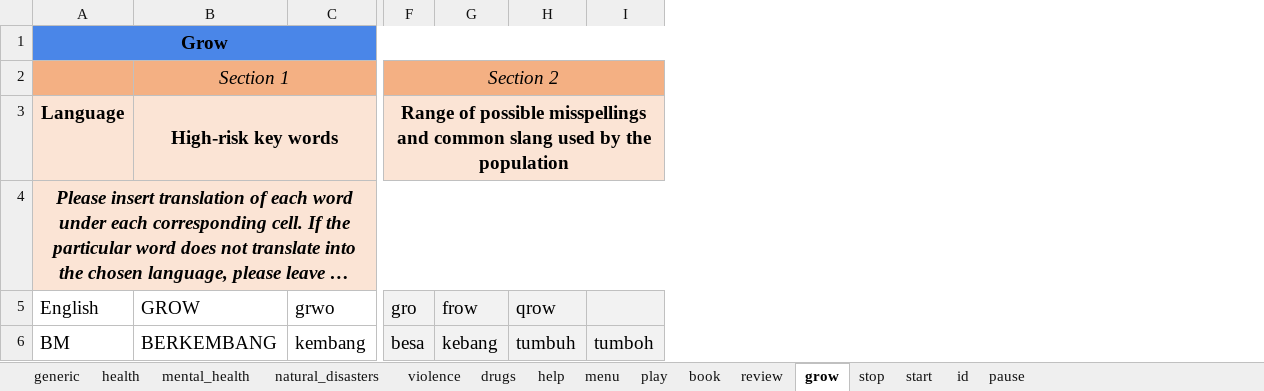
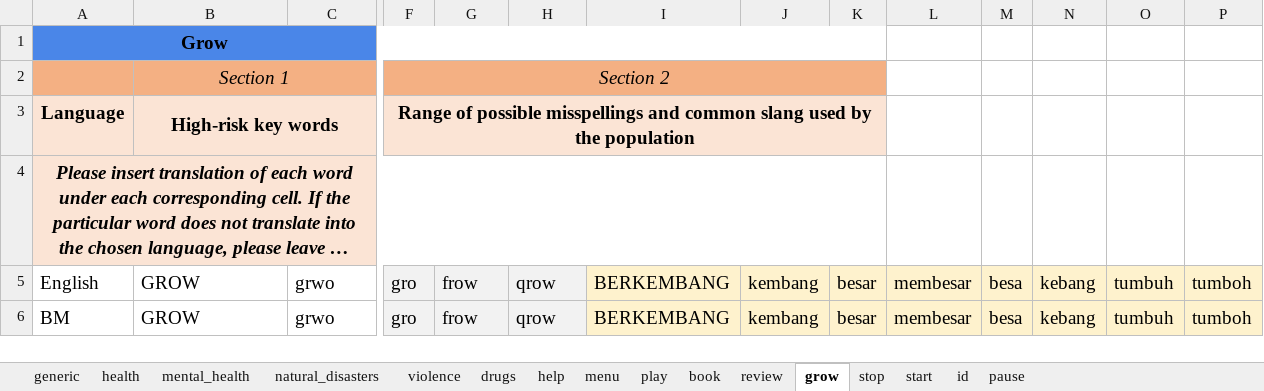
Before and after one commit to ParentingForLifelongHealth/parenttext-malaysia, an Excel workbook: excel_files/safeguarding malaysia.xlsx, sheet grow, drawn as a sheet; only a part is shown, gaps mark what is left out; long unchanged cells end in …; values as stored, in another font and other column widths than the file's, no borders; charts and pictures not drawn; removed rows and columns are numbered as before the commit, all else as after; the diff covers the shown part only; the diff names each change by its address in the sheet, - before the commit and + after, or states it on an @@ line.

```diff
--- a/excel_files/safeguarding malaysia.xlsx (sheet grow)
+++ b/excel_files/safeguarding malaysia.xlsx (sheet grow)
+column I, rows 5-6: BERKEMBANG | BERKEMBANG
+column J, rows 5-6: kembang | kembang
+column K, rows 5-6: besar | besar
+column L, rows 5-6: membesar | membesar
+column M, rows 5-6: besa | besa
+column N, rows 5-6: kebang | kebang
+column O, rows 5-6: tumbuh | tumbuh
-A1:I1 merged
+A1:K1 merged
-F2:I2 merged
+F2:K2 merged
-F3:I3 merged
+F3:K3 merged
-A4:I4 merged
+A4:K4 merged
-P5: (empty)
+P5: tumboh
-P5:P6 fill: #F2F2F2
+P5:P6 fill: #FEF2CD
-B6: BERKEMBANG
+B6: GROW
-C6: kembang
+C6: grwo
-F6: besa
+F6: gro
-G6: kebang
+G6: frow
-H6: tumbuh
+H6: qrow
```
Also changed, not shown: 2 edited cells elsewhere in this sheet, sheet start, sheet help, sheet menu, sheet play, sheet pause, sheet stop, 2 more sheets, charts or pictures, 1 other file.
